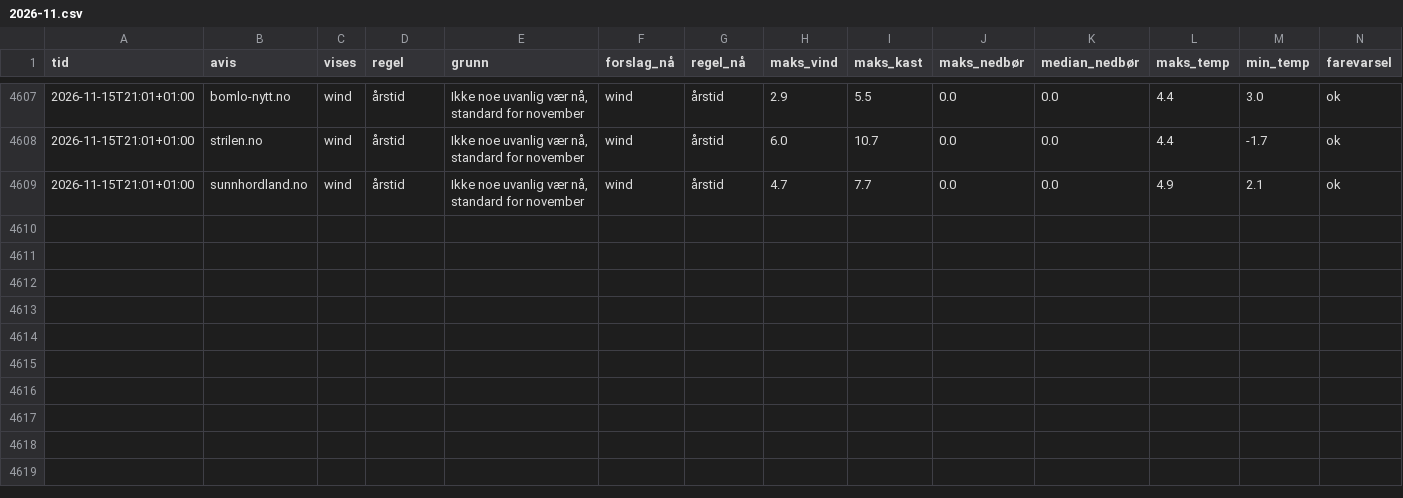
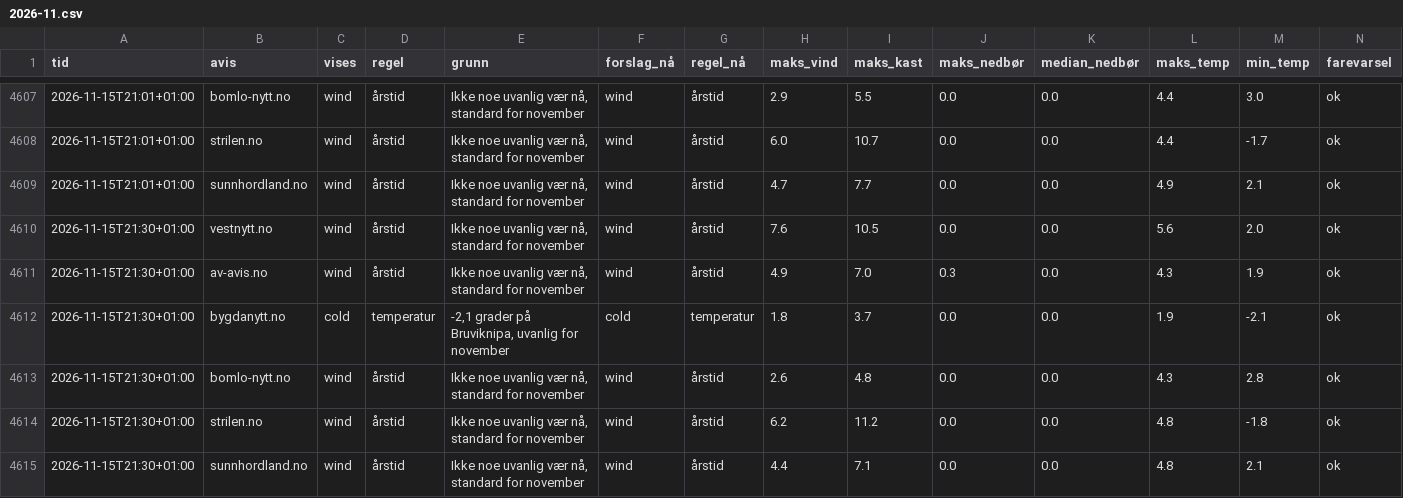
Before and after one commit to tactek/vaertype, a CSV file: logg/2026-11.csv, drawn as a sheet; only a part is shown, gaps mark what is left out.

```diff
--- a/logg/2026-11.csv
+++ b/logg/2026-11.csv
@@ -4609 +4609,7 @@ tid,avis,vises,regel,grunn,forslag_nå,regel_nå,maks_vind,maks_kast,maks_nedbø
 2026-11-15T21:01+01:00,sunnhordland.no,wind,årstid,"Ikke noe uvanlig vær nå, standard for november",wind,årstid,4.7,7.7,0.0,0.0,4.9,2.1,ok
+2026-11-15T21:30+01:00,vestnytt.no,wind,årstid,"Ikke noe uvanlig vær nå, standard for november",wind,årstid,7.6,10.5,0.0,0.0,5.6,2.0,ok
+2026-11-15T21:30+01:00,av-avis.no,wind,årstid,"Ikke noe uvanlig vær nå, standard for november",wind,årstid,4.9,7.0,0.3,0.0,4.3,1.9,ok
+2026-11-15T21:30+01:00,bygdanytt.no,cold,temperatur,"-2,1 grader på Bruviknipa, uvanlig for november",cold,temperatur,1.8,3.7,0.0,0.0,1.9,-2.1,ok
+2026-11-15T21:30+01:00,bomlo-nytt.no,wind,årstid,"Ikke noe uvanlig vær nå, standard for november",wind,årstid,2.6,4.8,0.0,0.0,4.3,2.8,ok
+2026-11-15T21:30+01:00,strilen.no,wind,årstid,"Ikke noe uvanlig vær nå, standard for november",wind,årstid,6.2,11.2,0.0,0.0,4.8,-1.8,ok
+2026-11-15T21:30+01:00,sunnhordland.no,wind,årstid,"Ikke noe uvanlig vær nå, standard for november",wind,årstid,4.4,7.1,0.0,0.0,4.8,2.1,ok
```
Also changed, not shown: 6 other files.
